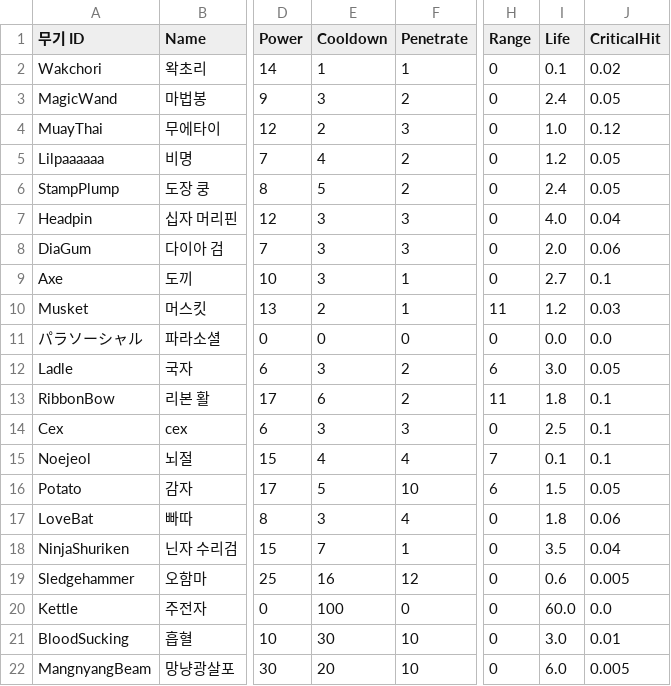
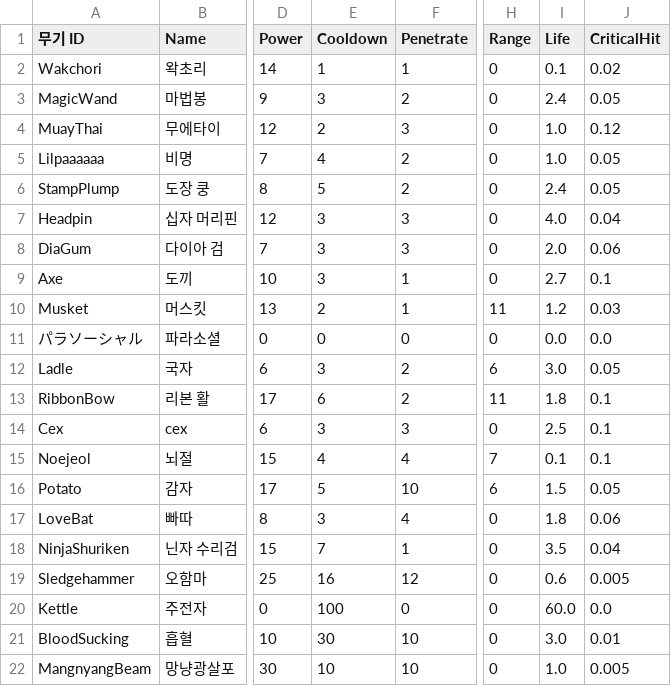
Before and after one commit to turtle85917/20MTB, a CSV file: Assets/Resources/Weapons.csv, drawn as a sheet; only a part is shown, gaps mark what is left out; the diff names each change by its address in the sheet, - before the commit and + after, or states it on an @@ line.

Commit message:
fix: weapon 'mangnyang-beam'

```diff
--- a/Assets/Resources/Weapons.csv
+++ b/Assets/Resources/Weapons.csv
-I5 (Life): 1.2
+I5 (Life): 1.0
-E22 (Cooldown): 20
+E22 (Cooldown): 10
-I22 (Life): 6.0
+I22 (Life): 1.0
```
Also changed, not shown: 39 other files.
